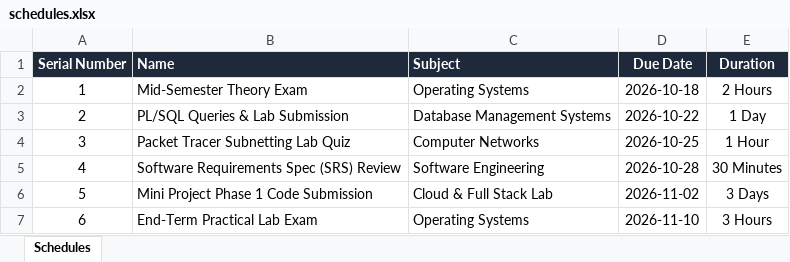
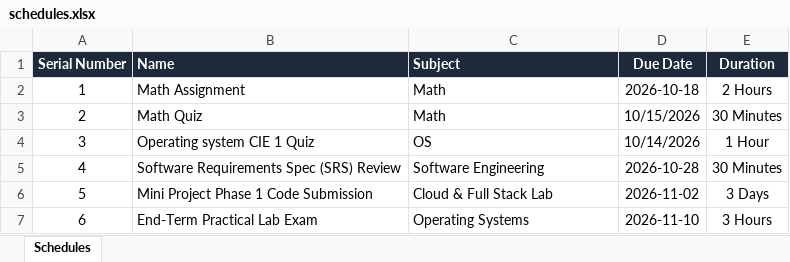
Before and after one commit to SamarthKamble089/CSE_E_Important_Dates, an Excel workbook: schedules.xlsx, sheet Schedules, drawn as a sheet; values as stored, in another font and other column widths than the file's, no borders; the diff names each change by its address in the sheet, - before the commit and + after, or states it on an @@ line.

Commit message:
hiii

```diff
--- a/schedules.xlsx (sheet Schedules)
+++ b/schedules.xlsx (sheet Schedules)
-B2 (Name): Mid-Semester Theory Exam
+B2 (Name): Math Assignment
-C2 (Subject): Operating Systems
+C2 (Subject): Math
-B3 (Name): PL/SQL Queries & Lab Submission
+B3 (Name): Math Quiz
-C3 (Subject): Database Management Systems
+C3 (Subject): Math
-D3 (Due Date): 2026-10-22
+D3 (Due Date): 10/15/2026
-E3 (Duration): 1 Day
+E3 (Duration): 30 Minutes
-B4 (Name): Packet Tracer Subnetting Lab Quiz
+B4 (Name): Operating system CIE 1 Quiz
-C4 (Subject): Computer Networks
+C4 (Subject): OS
-D4 (Due Date): 2026-10-25
+D4 (Due Date): 10/14/2026
```
